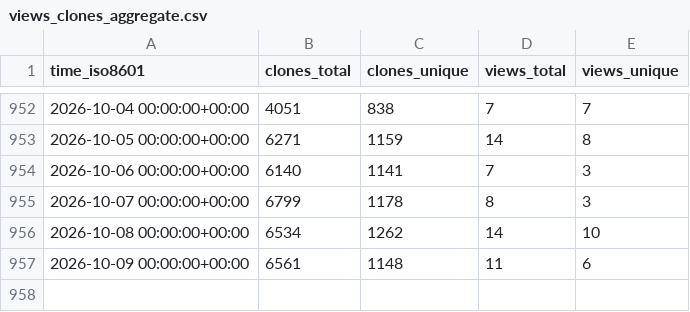
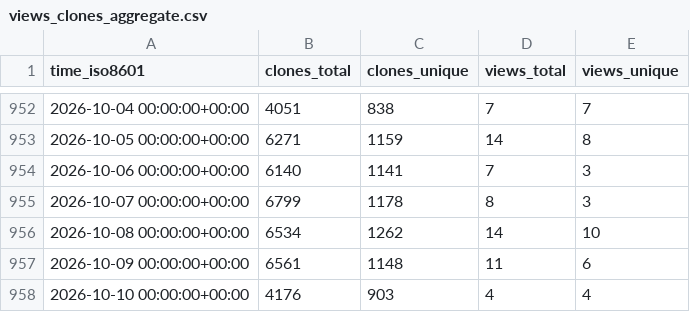
Before and after one commit to maplibre/repo-stats, a CSV file: maplibre/maplibre-gl-native-distribution/ghrs-data/views_clones_aggregate.csv, drawn as a sheet; only a part is shown, gaps mark what is left out.

```diff
--- a/maplibre/maplibre-gl-native-distribution/ghrs-data/views_clones_aggregate.csv
+++ b/maplibre/maplibre-gl-native-distribution/ghrs-data/views_clones_aggregate.csv
@@ -957 +957,2 @@ time_iso8601,clones_total,clones_unique,views_total,views_unique
 2026-10-09 00:00:00+00:00,6561,1148,11,6
+2026-10-10 00:00:00+00:00,4176,903,4,4
```
Also changed, not shown: 1 other file.
